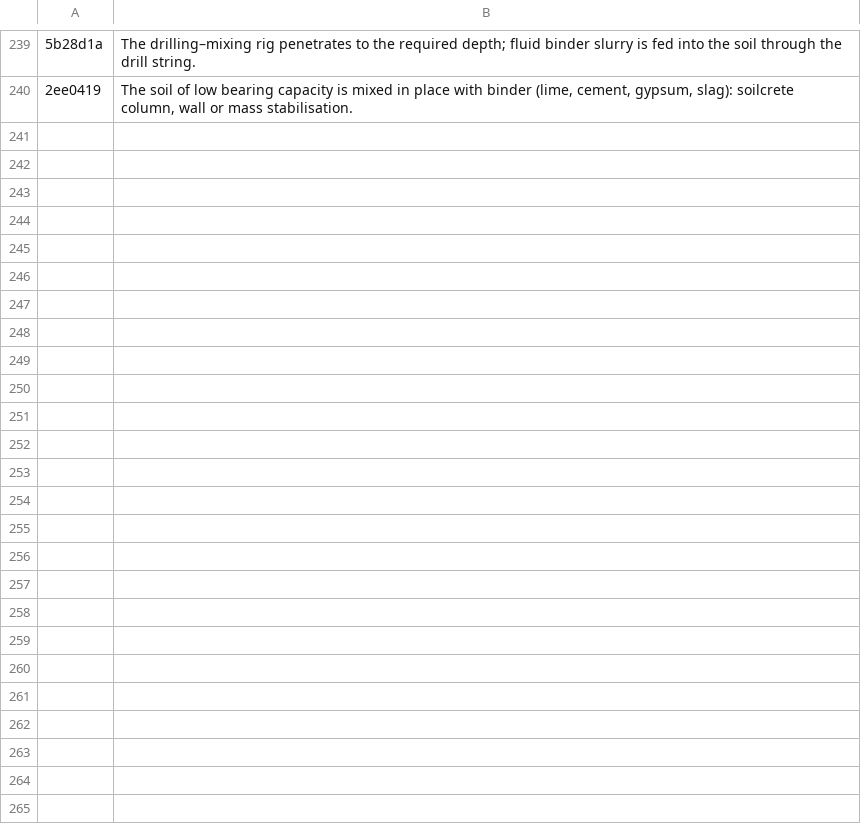
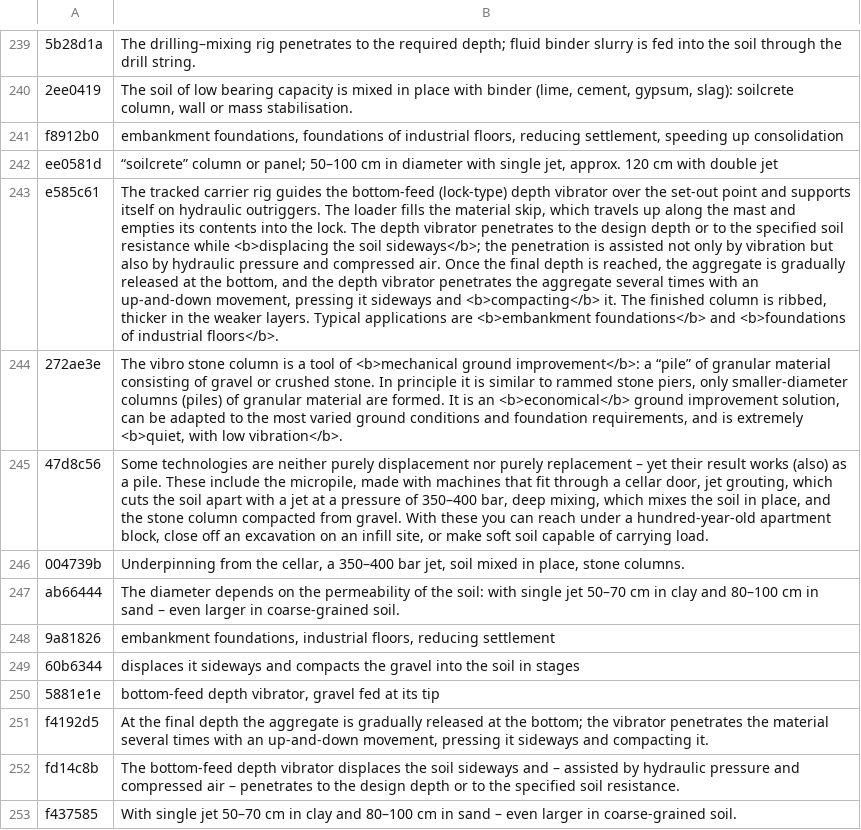
Before and after one commit to MBalika/melyalapozasok, a TSV file: _src/i18n/en_44_csavar.tsv, drawn as a sheet; only a part is shown, gaps mark what is left out; the diff names each change by its address in the sheet, - before the commit and + after, or states it on an @@ line.

```diff
--- a/_src/i18n/en_44_csavar.tsv
+++ b/_src/i18n/en_44_csavar.tsv
+row 241: f8912b0 | embankment foundations, foundations of industrial floors, reducing settlement, speeding up consolidation
+row 242: ee0581d | “soilcrete” column or panel; 50–100 cm in diameter with single jet, approx. 120 cm with double jet
+row 243: e585c61 | The tracked carrier rig guides the bottom-feed (lock-type) depth vibrator over the set-out point and supports itself on hydraulic outriggers. The loader fills the material skip, which travels up along the mast and empties its contents into the lock. The depth vibrator penetrates to the design depth or to the specified soil resistance while <b>displacing the soil sideways</b>; the penetration is assisted not only by vibration but also by hydraulic pressure and compressed air. Once the final depth is reached, the aggregate is gradually released at the bottom, and the depth vibrator penetrates the aggregate several times with an up-and-down movement, pressing it sideways and <b>compacting</b> it. The finished column is ribbed, thicker in the weaker layers. Typical applications are <b>embankment foundations</b> and <b>foundations of industrial floors</b>.
+row 244: 272ae3e | The vibro stone column is a tool of <b>mechanical ground improvement</b>: a “pile” of granular material consisting of gravel or crushed stone. In principle it is similar to rammed stone piers, only smaller-diameter columns (piles) of granular material are formed. It is an <b>economical</b> ground improvement solution, can be adapted to the most varied ground conditions and foundation requirements, and is extremely <b>quiet, with low vibration</b>.
+row 245: 47d8c56 | Some technologies are neither purely displacement nor purely replacement – yet their result works (also) as a pile. These include the micropile, made with machines that fit through a cellar door, jet grouting, which cuts the soil apart with a jet at a pressure of 350–400 bar, deep mixing, which mixes the soil in place, and the stone column compacted from gravel. With these you can reach under a hundred-year-old apartment block, close off an excavation on an infill site, or make soft soil capable of carrying load.
+row 246: 004739b | Underpinning from the cellar, a 350–400 bar jet, soil mixed in place, stone columns.
+row 247: ab66444 | The diameter depends on the permeability of the soil: with single jet 50–70 cm in clay and 80–100 cm in sand – even larger in coarse-grained soil.
+row 248: 9a81826 | embankment foundations, industrial floors, reducing settlement
+row 249: 60b6344 | displaces it sideways and compacts the gravel into the soil in stages
+row 250: 5881e1e | bottom-feed depth vibrator, gravel fed at its tip
+row 251: f4192d5 | At the final depth the aggregate is gradually released at the bottom; the vibrator penetrates the material several times with an up-and-down movement, pressing it sideways and compacting it.
+row 252: fd14c8b | The bottom-feed depth vibrator displaces the soil sideways and – assisted by hydraulic pressure and compressed air – penetrates to the design depth or to the specified soil resistance.
+row 253: f437585 | With single jet 50–70 cm in clay and 80–100 cm in sand – even larger in coarse-grained soil.
```
Also changed, not shown: _src/i18n/en_05.tsv, _src/i18n/en_06.tsv, 13 other files.
